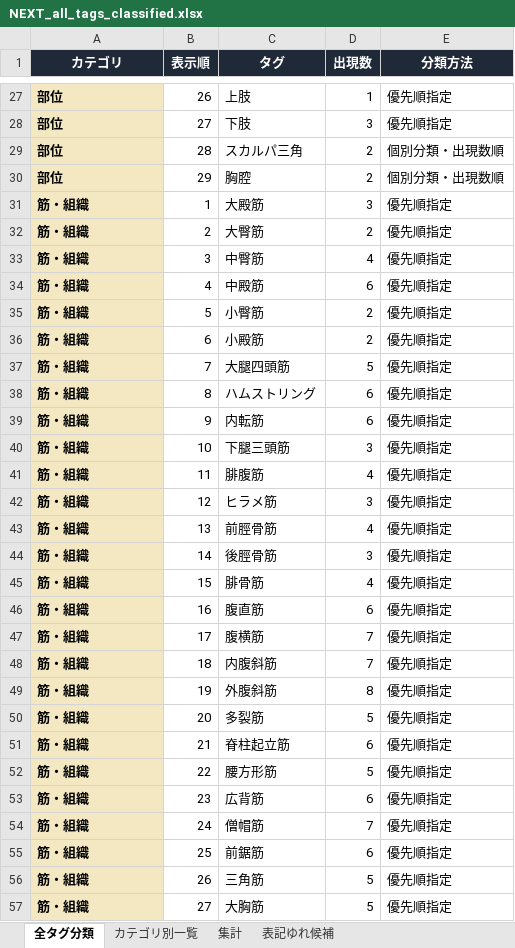
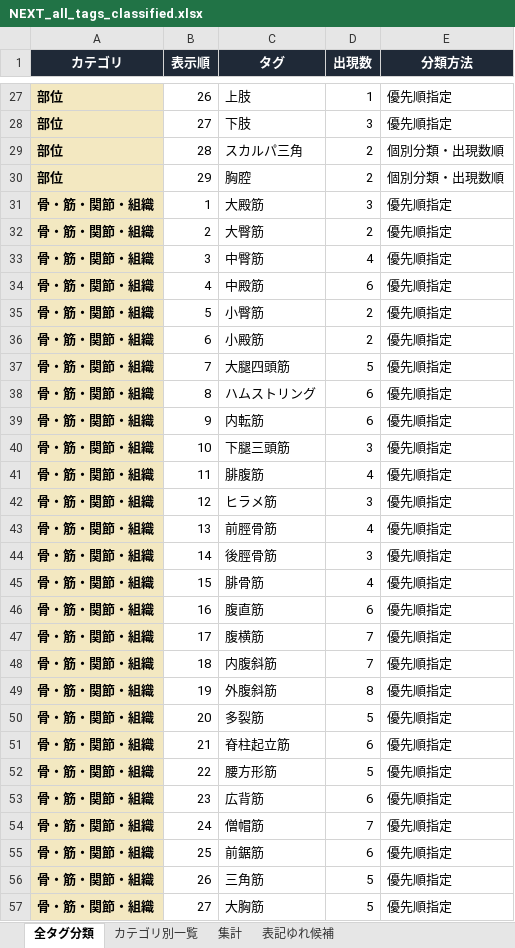
Before and after one commit to KENTA-KAJI/bal-studio-search, an Excel workbook: data/config/NEXT_all_tags_classified.xlsx, sheet 全タグ分類, drawn as a sheet; only a part is shown, gaps mark what is left out; values as stored, in another font and other column widths than the file's, no borders; the diff covers the shown part only; the diff names each change by its address in the sheet, - before the commit and + after, or states it on an @@ line.

```diff
--- a/data/config/NEXT_all_tags_classified.xlsx (sheet 全タグ分類)
+++ b/data/config/NEXT_all_tags_classified.xlsx (sheet 全タグ分類)
-A31:A57 (カテゴリ): 筋・組織
+A31:A57 (カテゴリ): 骨・筋・関節・組織
```
Also changed, not shown: 1 removed row and 203 edited cells elsewhere in this sheet, sheet カテゴリ別一覧, 9 other files.
